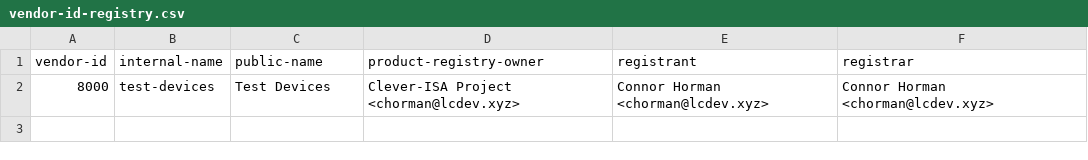
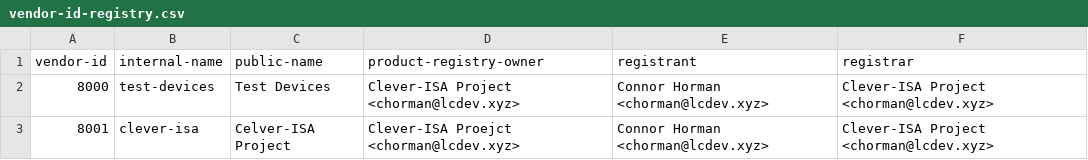
Before and after one commit to Clever-ISA/ACI-Registry, a CSV file: vendor-id-registry.csv, drawn as a sheet.

Commit message:
Add clever-isa vendor

```diff
--- a/vendor-id-registry.csv
+++ b/vendor-id-registry.csv
@@ -1,2 +1,3 @@
 vendor-id,internal-name,public-name,product-registry-owner,registrant,registrar
-8000,test-devices,Test Devices,Clever-ISA Project <chorman@lcdev.xyz>,Connor Horman <chorman@lcdev.xyz>,Connor Horman <chorman@lcdev.xyz>
+8000,test-devices,Test Devices,Clever-ISA Project <chorman@lcdev.xyz>,Connor Horman <chorman@lcdev.xyz>,Clever-ISA Project <chorman@lcdev.xyz>
+8001,clever-isa,Celver-ISA Project,Clever-ISA Proejct <chorman@lcdev.xyz>,Connor Horman <chorman@lcdev.xyz>,Clever-ISA Project <chorman@lcdev.xyz>
```
